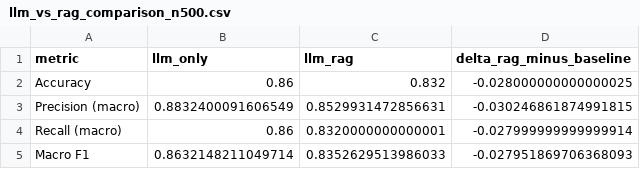
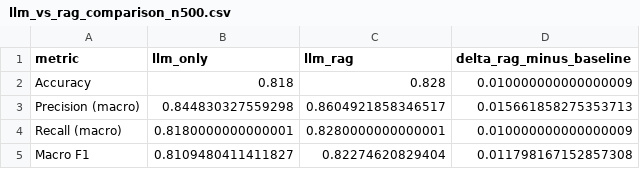
Before and after one commit to Kushs22/trustmind-ai, a CSV file: research/results/llm_vs_rag_comparison_n500.csv, drawn as a sheet.

```diff
--- a/research/results/llm_vs_rag_comparison_n500.csv
+++ b/research/results/llm_vs_rag_comparison_n500.csv
@@ -1,5 +1,5 @@
 metric,llm_only,llm_rag,delta_rag_minus_baseline
-Accuracy,0.86,0.832,-0.028000000000000025
-Precision (macro),0.8832400091606549,0.8529931472856631,-0.030246861874991815
-Recall (macro),0.86,0.8320000000000001,-0.027999999999999914
-Macro F1,0.8632148211049714,0.8352629513986033,-0.027951869706368093
+Accuracy,0.818,0.828,0.010000000000000009
+Precision (macro),0.844830327559298,0.8604921858346517,0.015661858275353713
+Recall (macro),0.8180000000000001,0.8280000000000001,0.010000000000000009
+Macro F1,0.8109480411411827,0.82274620829404,0.011798167152857308
```
Also changed, not shown: datasets/synthetic_wellbeing/test.csv, 35 other files.
